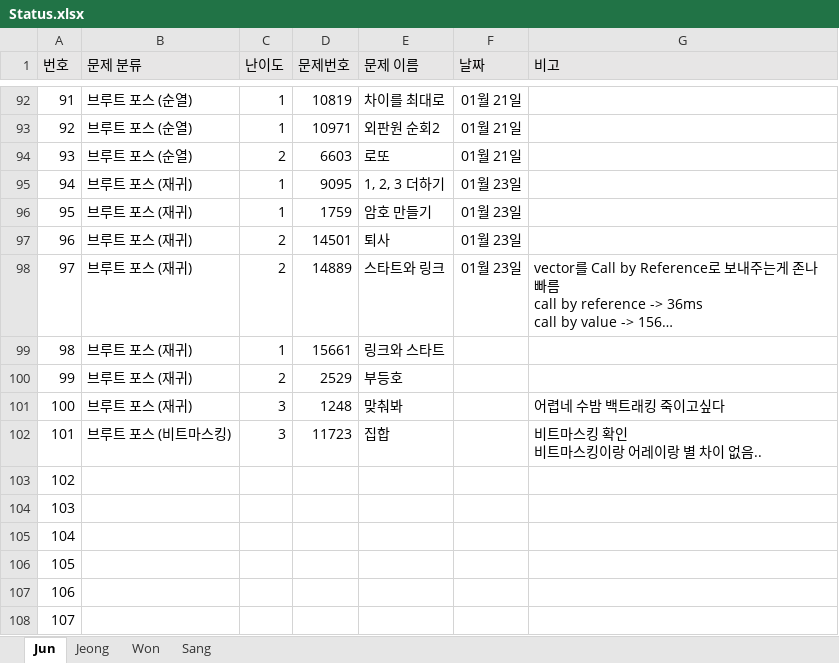
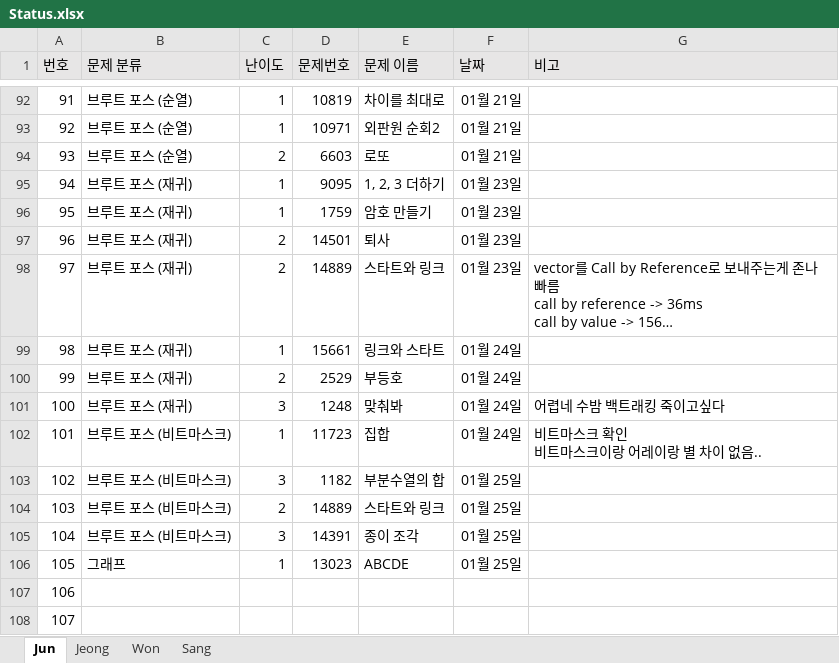
Before and after one commit to JunHeon-Ch/GC_Algorithm_Study, an Excel workbook: Status.xlsx, sheet Jun, drawn as a sheet; only a part is shown, gaps mark what is left out; long unchanged cells end in …; values as stored, in another font and other column widths than the file's, no borders; ↵ is a line break in a cell; the diff names each change by its address in the sheet, - before the commit and + after, or states it on an @@ line.

Commit message:
docs: Updating junheon status

```diff
--- a/Status.xlsx (sheet Jun)
+++ b/Status.xlsx (sheet Jun)
-F99:F102 (날짜): (empty)
+F99:F102 (날짜): 01월 24일
-B102 (문제 분류): 브루트 포스 (비트마스킹)
+B102 (문제 분류): 브루트 포스 (비트마스크)
-C102 (난이도): 3
+C102 (난이도): 1
-G102 (비고): 비트마스킹 확인 ↵ 비트마스킹이랑 어레이랑 별 차이 없음..
+G102 (비고): 비트마스크 확인 ↵ 비트마스크이랑 어레이랑 별 차이 없음..
-B103:B105 (문제 분류): (empty)
+B103:B105 (문제 분류): 브루트 포스 (비트마스크)
-C103 (난이도): (empty)
+C103 (난이도): 3
-D103 (문제번호): (empty)
+D103 (문제번호): 1182
-E103 (문제 이름): (empty)
+E103 (문제 이름): 부분수열의 합
-F103:F106 (날짜): (empty)
+F103:F106 (날짜): 01월 25일
-C104 (난이도): (empty)
+C104 (난이도): 2
-D104 (문제번호): (empty)
+D104 (문제번호): 14889
-E104 (문제 이름): (empty)
+E104 (문제 이름): 스타트와 링크
-C105 (난이도): (empty)
+C105 (난이도): 3
-D105 (문제번호): (empty)
+D105 (문제번호): 14391
-E105 (문제 이름): (empty)
+E105 (문제 이름): 종이 조각
-B106 (문제 분류): (empty)
+B106 (문제 분류): 그래프
-C106 (난이도): (empty)
+C106 (난이도): 1
-D106 (문제번호): (empty)
+D106 (문제번호): 13023
-E106 (문제 이름): (empty)
+E106 (문제 이름): ABCDE
```
